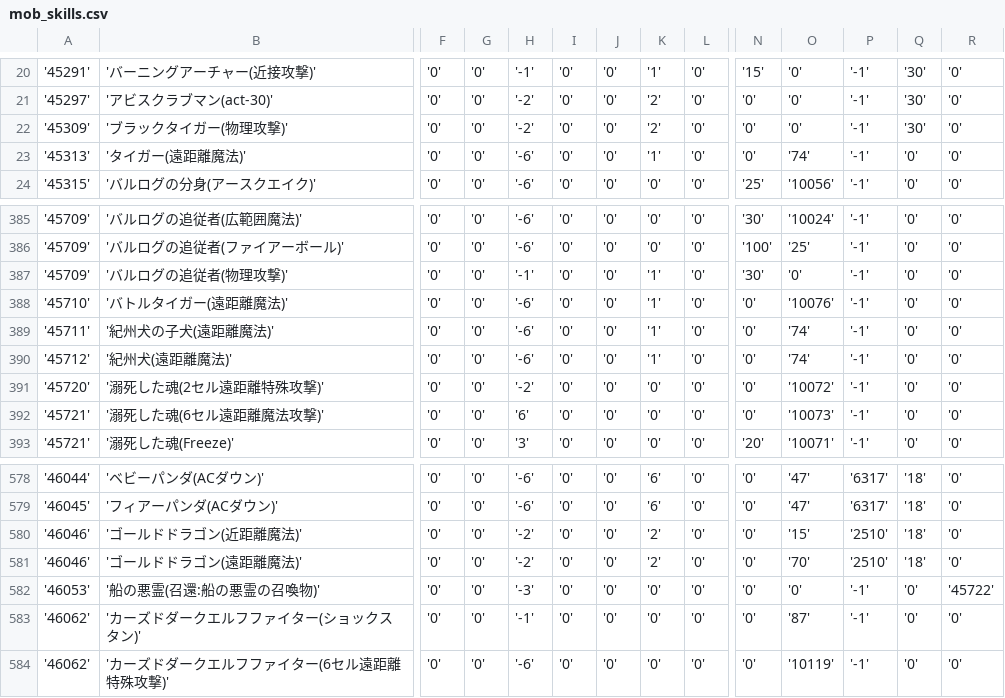
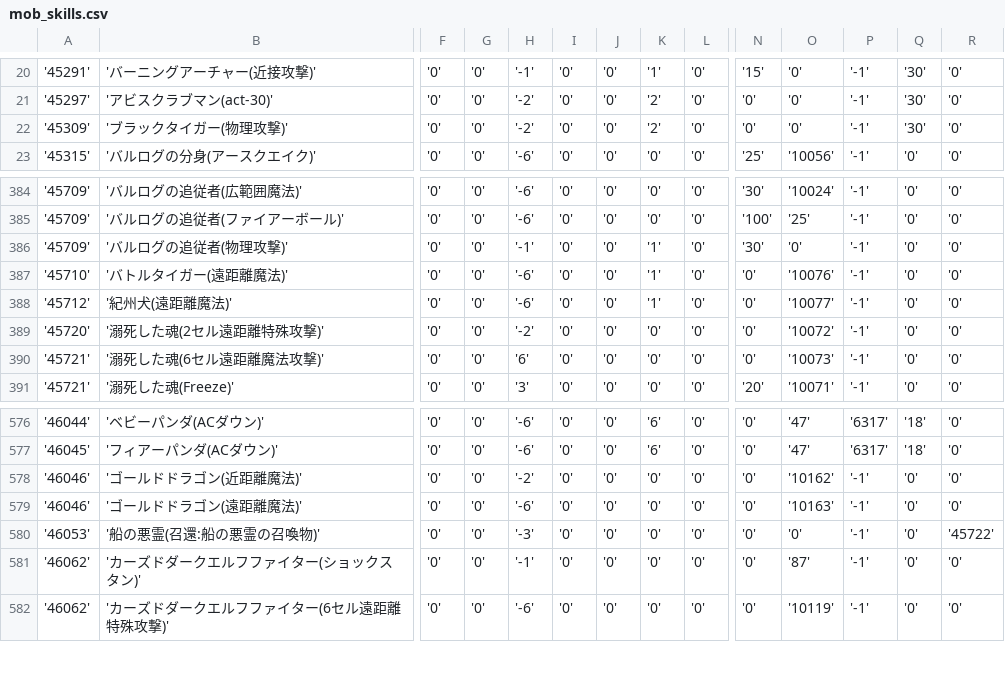
Before and after one commit to Kenji1/L1J-JP, a CSV file: db/csv/ja/mob_skills.csv, drawn as a sheet; only a part is shown, gaps mark what is left out; removed rows and columns are numbered as before the commit, all else as after; rows hold the shown columns only; the diff names each change by its address in the sheet, - before the commit and + after, or states it on an @@ line.

```diff
--- a/db/csv/ja/mob_skills.csv
+++ b/db/csv/ja/mob_skills.csv
-row 23: '45313' | 'タイガー(遠距離魔法)' | '0' | '0' | '-6' | '0' | '0' | '1' | '0' | '0' | '74' | '-1' | '0' | '0'
-row 389: '45711' | '紀州犬の子犬(遠距離魔法)' | '0' | '0' | '-6' | '0' | '0' | '1' | '0' | '0' | '74' | '-1' | '0' | '0'
-O388: '74'
+O388: '10077'
-K578:K579: '2'
+K578:K579: '0'
-O578: '15'
+O578: '10162'
-P578:P579: '2510'
+P578:P579: '-1'
-Q578:Q579: '18'
+Q578:Q579: '0'
-H579: '-2'
+H579: '-6'
-O579: '70'
+O579: '10163'
```
Also changed, not shown: db/csv/ja/skills.csv.
